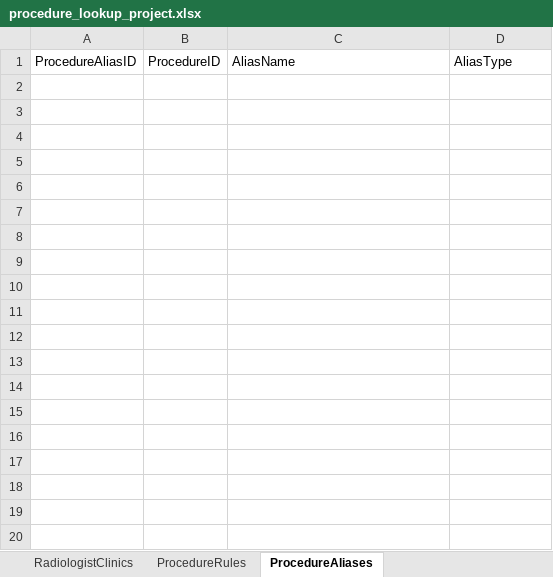
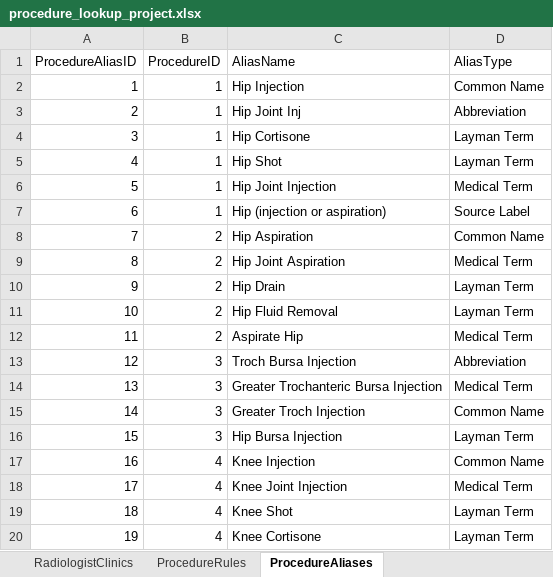
Before and after one commit to kngjms15/procedure-lookup-app, an Excel workbook: procedure_lookup_project.xlsx, sheet ProcedureAliases, drawn as a sheet; only a part is shown; values as stored, in another font and other column widths than the file's, no borders; charts and pictures not drawn; the diff covers the shown part only; the diff names each change by its address in the sheet, - before the commit and + after, or states it on an @@ line.

Commit message:
added procedure aliases tables with optimized search to include body parts and aliases

```diff
--- a/procedure_lookup_project.xlsx (sheet ProcedureAliases)
+++ b/procedure_lookup_project.xlsx (sheet ProcedureAliases)
+row 2: 1 | 1 | Hip Injection | Common Name
+row 3: 2 | 1 | Hip Joint Inj | Abbreviation
+row 4: 3 | 1 | Hip Cortisone | Layman Term
+row 5: 4 | 1 | Hip Shot | Layman Term
+row 6: 5 | 1 | Hip Joint Injection | Medical Term
+row 7: 6 | 1 | Hip (injection or aspiration) | Source Label
+row 8: 7 | 2 | Hip Aspiration | Common Name
+row 9: 8 | 2 | Hip Joint Aspiration | Medical Term
+row 10: 9 | 2 | Hip Drain | Layman Term
+row 11: 10 | 2 | Hip Fluid Removal | Layman Term
+row 12: 11 | 2 | Aspirate Hip | Medical Term
+row 13: 12 | 3 | Troch Bursa Injection | Abbreviation
+row 14: 13 | 3 | Greater Trochanteric Bursa Injection | Medical Term
+row 15: 14 | 3 | Greater Troch Injection | Common Name
+row 16: 15 | 3 | Hip Bursa Injection | Layman Term
+row 17: 16 | 4 | Knee Injection | Common Name
+row 18: 17 | 4 | Knee Joint Injection | Medical Term
+row 19: 18 | 4 | Knee Shot | Layman Term
+row 20: 19 | 4 | Knee Cortisone | Layman Term
```
Also changed, not shown: 329 added rows elsewhere in this sheet, 6 other files.
